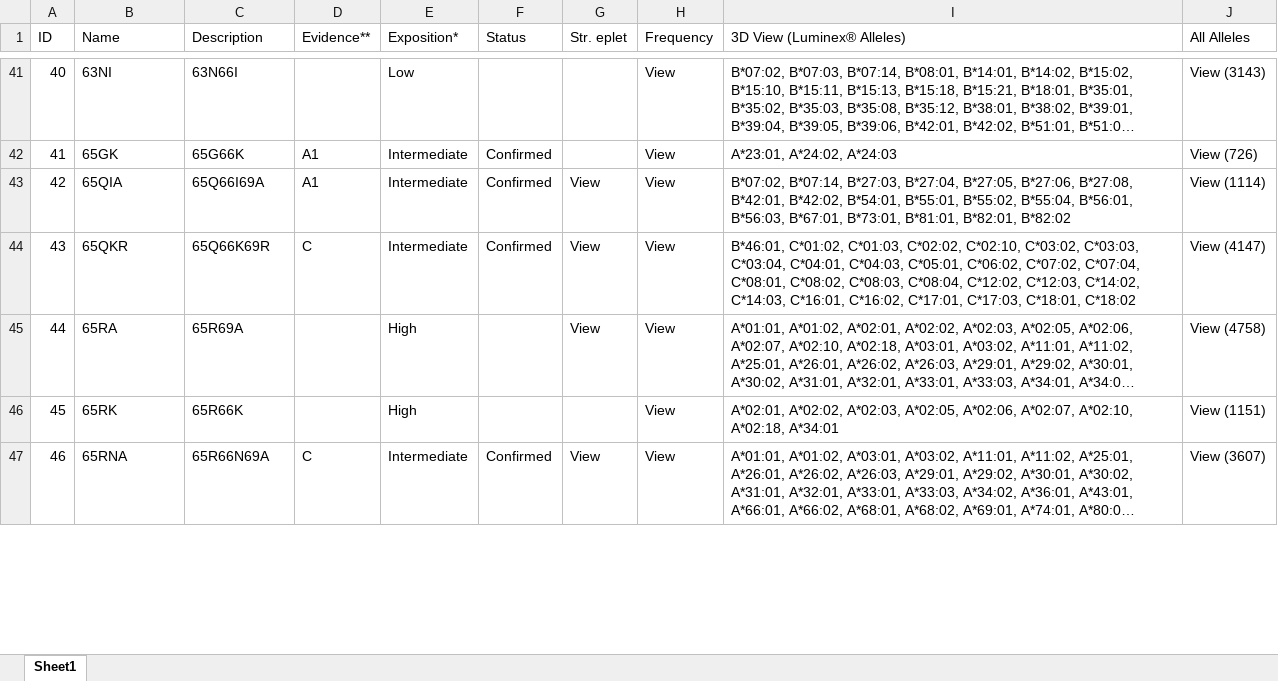
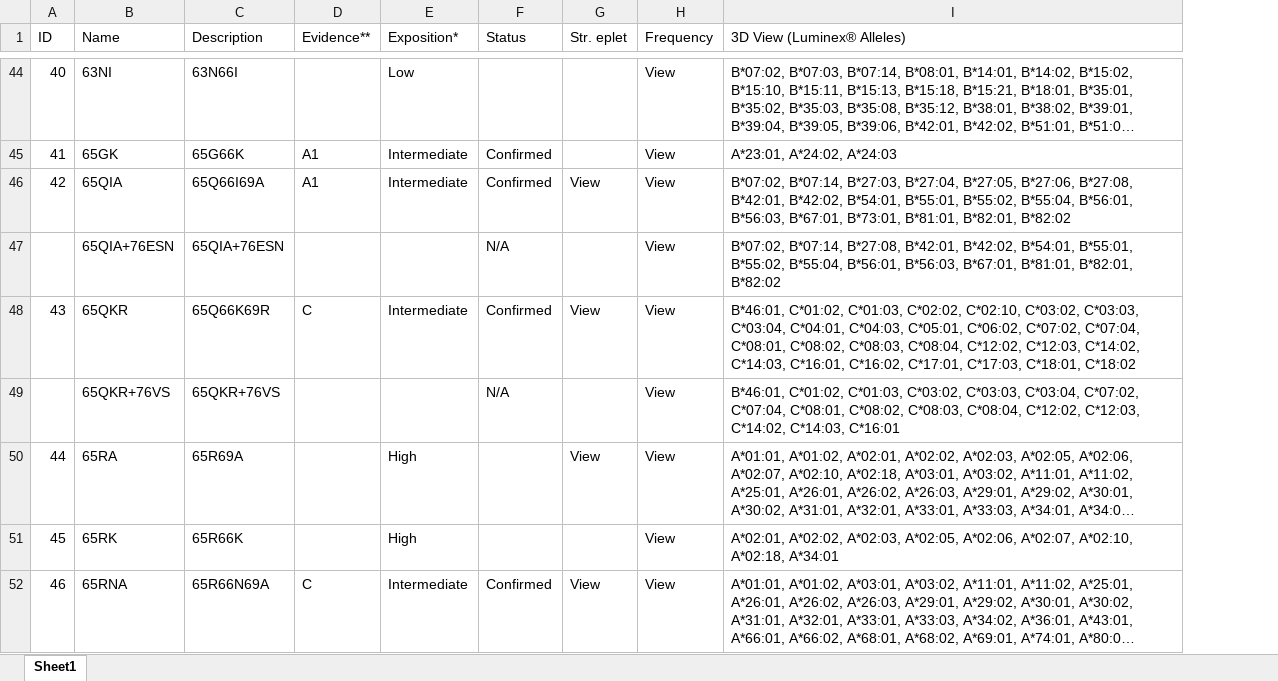
Before and after one commit to arwakamoun/epletPairFinder, an Excel workbook: inst/extdata/eplets.xlsx, sheet Sheet1, drawn as a sheet; only a part is shown, gaps mark what is left out; long unchanged cells end in …; values as stored, in another font and other column widths than the file's, no cell formats; removed rows and columns are numbered as before the commit, all else as after; the diff covers the shown part only; the diff names each change by its address in the sheet, - before the commit and + after, or states it on an @@ line.

```diff
--- a/inst/extdata/eplets.xlsx (sheet Sheet1)
+++ b/inst/extdata/eplets.xlsx (sheet Sheet1)
-column J (All Alleles), rows 41-47: View (3143) | View (726) | View (1114) | View (4147) | View (4758) | View (1151) | View (3607)
+row 47:  | 65QIA+76ESN | 65QIA+76ESN |  |  | N/A |  | View | B*07:02, B*07:14, B*27:08, B*42:01, B*42:02, B*54:01, B*55:01, B*55:02, B*55:04, B*56:01, B*56:03, B*67:01, B*81:01, B*82:01, B*82:02
+row 49:  | 65QKR+76VS | 65QKR+76VS |  |  | N/A |  | View | B*46:01, C*01:02, C*01:03, C*03:02, C*03:03, C*03:04, C*07:02, C*07:04, C*08:01, C*08:02, C*08:03, C*08:04, C*12:02, C*12:03, C*14:02, C*14:03, C*16:01
```
Also changed, not shown: 26 added rows, 28 removed rows and 2 edited cells elsewhere in this sheet, cell formats, 43 other files.
